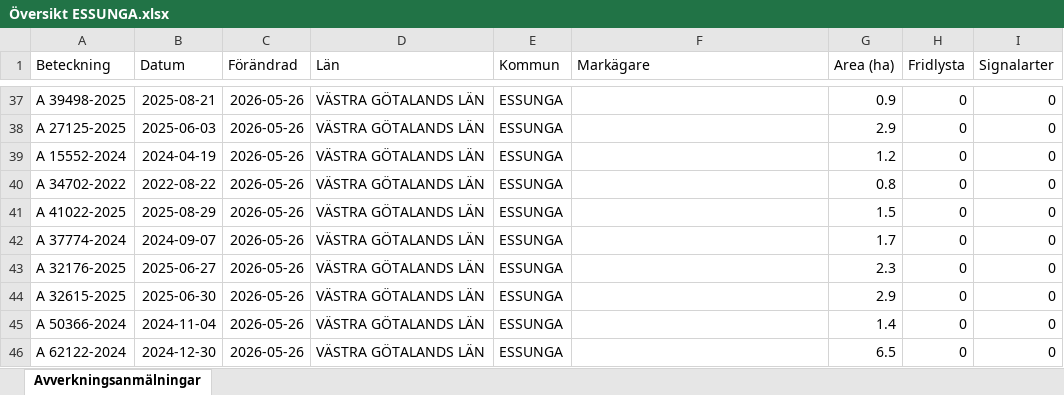
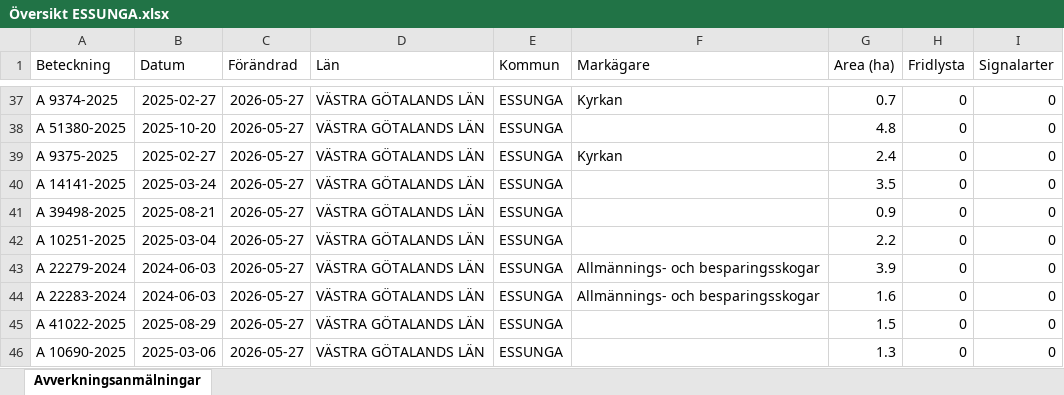
Before and after one commit to klasma/Logging_1445, an Excel workbook: Översikt ESSUNGA.xlsx, sheet Avverkningsanmälningar, drawn as a sheet; only a part is shown, gaps mark what is left out; values as stored, in another font and other column widths than the file's, no borders; the diff covers the shown part only; the diff names each change by its address in the sheet, - before the commit and + after, or states it on an @@ line.

```diff
--- a/Översikt ESSUNGA.xlsx (sheet Avverkningsanmälningar)
+++ b/Översikt ESSUNGA.xlsx (sheet Avverkningsanmälningar)
-A37 (Beteckning): A 39498-2025
+A37 (Beteckning): A 9374-2025
-B37 (Datum): 2025-08-21
+B37 (Datum): 2025-02-27
-C37:C46 (Förändrad): 2026-05-26
+C37:C46 (Förändrad): 2026-05-27
-F37 (Markägare): (empty)
+F37 (Markägare): Kyrkan
-G37 (Area (ha)): 0.9
+G37 (Area (ha)): 0.7
-A38 (Beteckning): A 27125-2025
+A38 (Beteckning): A 51380-2025
-B38 (Datum): 2025-06-03
+B38 (Datum): 2025-10-20
-G38 (Area (ha)): 2.9
+G38 (Area (ha)): 4.8
-A39 (Beteckning): A 15552-2024
+A39 (Beteckning): A 9375-2025
-B39 (Datum): 2024-04-19
+B39 (Datum): 2025-02-27
-F39 (Markägare): (empty)
+F39 (Markägare): Kyrkan
-G39 (Area (ha)): 1.2
+G39 (Area (ha)): 2.4
-A40 (Beteckning): A 34702-2022
+A40 (Beteckning): A 14141-2025
-B40 (Datum): 2022-08-22
+B40 (Datum): 2025-03-24
-G40 (Area (ha)): 0.8
+G40 (Area (ha)): 3.5
-A41 (Beteckning): A 41022-2025
+A41 (Beteckning): A 39498-2025
-B41 (Datum): 2025-08-29
+B41 (Datum): 2025-08-21
-G41 (Area (ha)): 1.5
+G41 (Area (ha)): 0.9
-A42 (Beteckning): A 37774-2024
+A42 (Beteckning): A 10251-2025
-B42 (Datum): 2024-09-07
+B42 (Datum): 2025-03-04
-G42 (Area (ha)): 1.7
+G42 (Area (ha)): 2.2
-A43 (Beteckning): A 32176-2025
+A43 (Beteckning): A 22279-2024
-B43 (Datum): 2025-06-27
+B43 (Datum): 2024-06-03
-F43:F44 (Markägare): (empty)
+F43:F44 (Markägare): Allmännings- och besparingsskogar
-G43 (Area (ha)): 2.3
+G43 (Area (ha)): 3.9
-A44 (Beteckning): A 32615-2025
+A44 (Beteckning): A 22283-2024
-B44 (Datum): 2025-06-30
+B44 (Datum): 2024-06-03
-G44 (Area (ha)): 2.9
+G44 (Area (ha)): 1.6
-A45 (Beteckning): A 50366-2024
+A45 (Beteckning): A 41022-2025
-B45 (Datum): 2024-11-04
+B45 (Datum): 2025-08-29
-G45 (Area (ha)): 1.4
+G45 (Area (ha)): 1.5
-A46 (Beteckning): A 62122-2024
+A46 (Beteckning): A 10690-2025
-B46 (Datum): 2024-12-30
+B46 (Datum): 2025-03-06
-G46 (Area (ha)): 6.5
+G46 (Area (ha)): 1.3
```
Also changed, not shown: 371 edited cells elsewhere in this sheet, artfynd/A 3563-2024 artfynd.xlsx, 5 other files.
